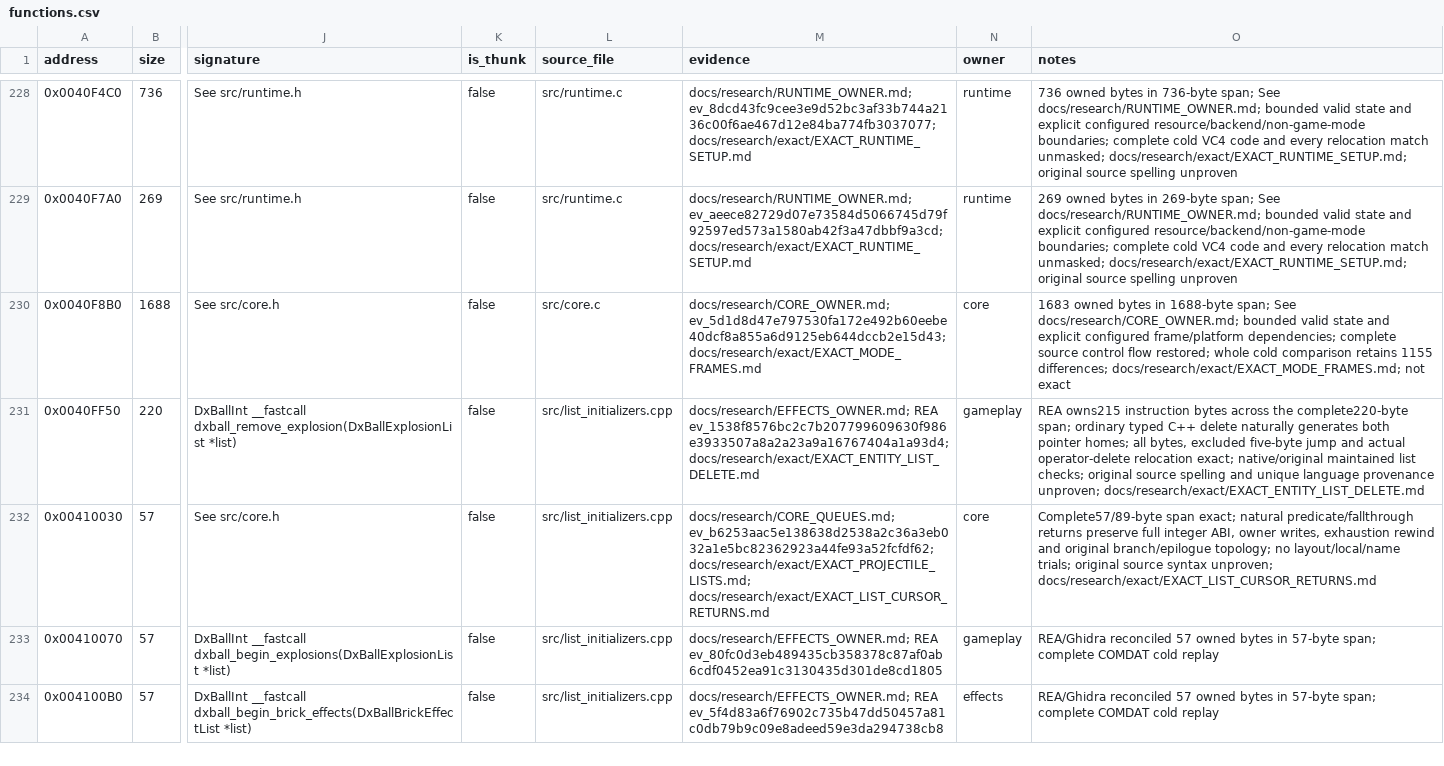
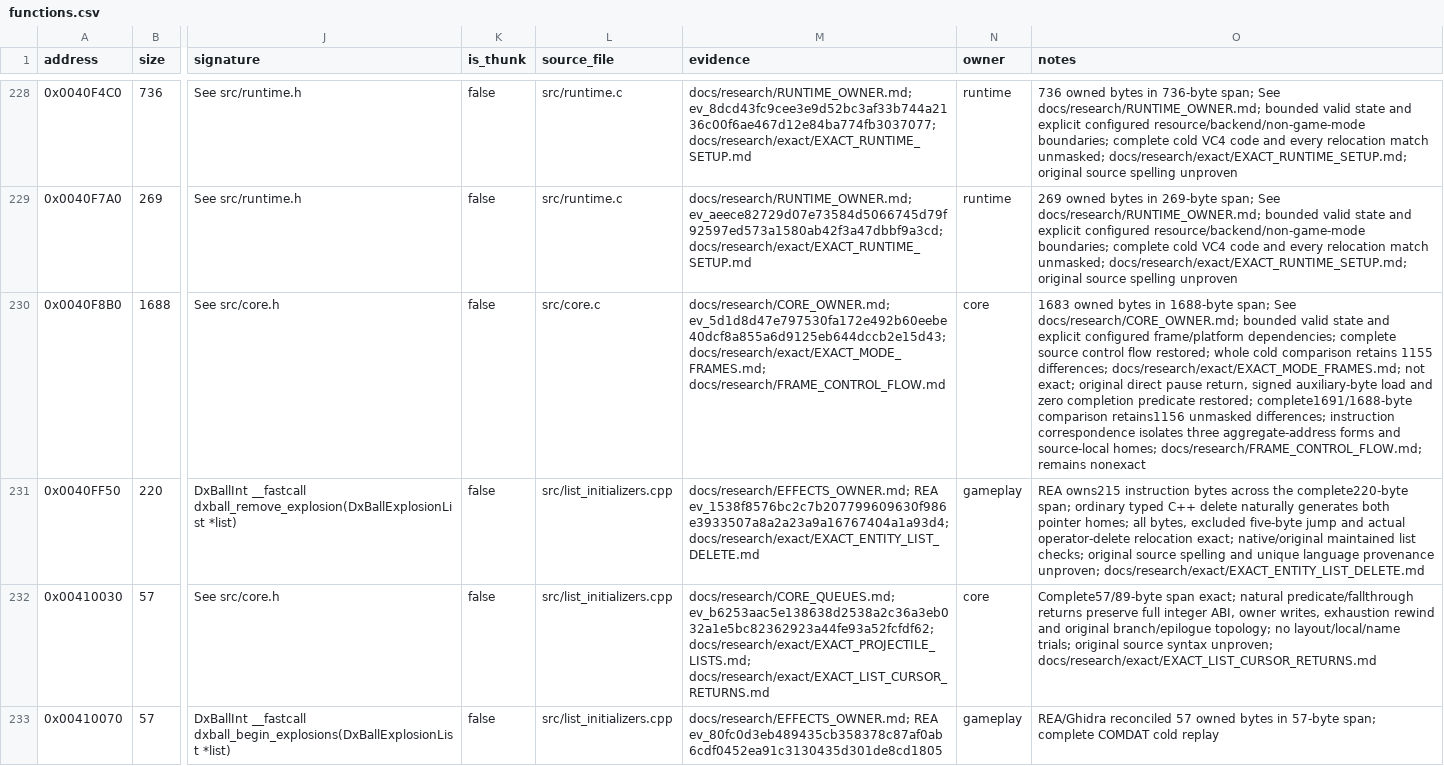
Before and after one commit to N0zoM1z0/dx-ball, a CSV file: config/functions.csv, drawn as a sheet; only a part is shown, gaps mark what is left out; the shorter side is filled out with more unchanged rows; the diff names each change by its address in the sheet, - before the commit and + after, or states it on an @@ line.

Commit message:
gpt-6.1-sol: Restore the full frame pause return and signed consumers
Use closed REA frame/controller dossiers and complete retained gap bytes to
restore the direct paused epilogue destination, signed auxiliary occupancy
load and zero remaining-brick completion predicate in shared natural C. Keep
the entire active phase and every callback/order unchanged. The first whole
instruction comparison identifies the extra pause return hop; the second real
source epoch fixes it without declaration/name/layout trials.

Retain both actual compile/runtime phases. Six preceding core exacts pass in
both; nine other core emissions remain byte-identical. Final full comparison
retains a1691/1688-byte nonexact frame with1156 unmasked differences. Independent
379-instruction correspondence checks162 actual relocations and40 shifted
internal branch destinations, isolating three recovered aggregate-address
forms and local stack homes. Preserve contiguous terminal-copy peer storage
and its unknown provenance rather than introduce fake aliases or layout fixes.

First-phase runtime passes708 unchanged maintained frame cases, including200
connected frames as a subset. Final product passes24 existing pause/input/timer
cases. Active source is unchanged after unwrapping the outer else; keep runtime
product/source identities distinct. Native/MinGW builds pass; final VC4 links
one matching core object plus35 verified unchanged objects with no additional
source compile. Refresh185 current exact identities and247 historical semantic
input inventories without changing counts/scopes/oracles. No full replay,
new exact, live-game or whole-game fidelity claim; no push.

Retain a384-file seal, then verify products and receipts after cleanup. Append
REA performance/context/usability findings only to the existing /tmp feedback
log. The overall original-source recovery goal remains open.

```diff
--- a/config/functions.csv
+++ b/config/functions.csv
-M230 (evidence): docs/research/CORE_OWNER.md; ev_5d1d8d47e797530fa172e492b60eebe40dcf8a855a6d9125eb644dccb2e15d43; docs/research/exact/EXACT_MODE_FRAMES.md
+M230 (evidence): docs/research/CORE_OWNER.md; ev_5d1d8d47e797530fa172e492b60eebe40dcf8a855a6d9125eb644dccb2e15d43; docs/research/exact/EXACT_MODE_FRAMES.md; docs/research/FRAME_CONTROL_FLOW.md
-O230 (notes): …docs/research/exact/EXACT_MODE_FRAMES.md; not exact
+O230 (notes): …docs/research/exact/EXACT_MODE_FRAMES.md; not exact; original direct pause return, signed auxiliary-byte load and zero completion predicate restored; complete1691/1688-byte comparison retains1156 unmasked differences; instruction correspondence isolates three aggregate-address forms and source-local homes; docs/research/FRAME_CONTROL_FLOW.md; remains nonexact
```
Also changed, not shown: config/matches.csv, 7 other files.
